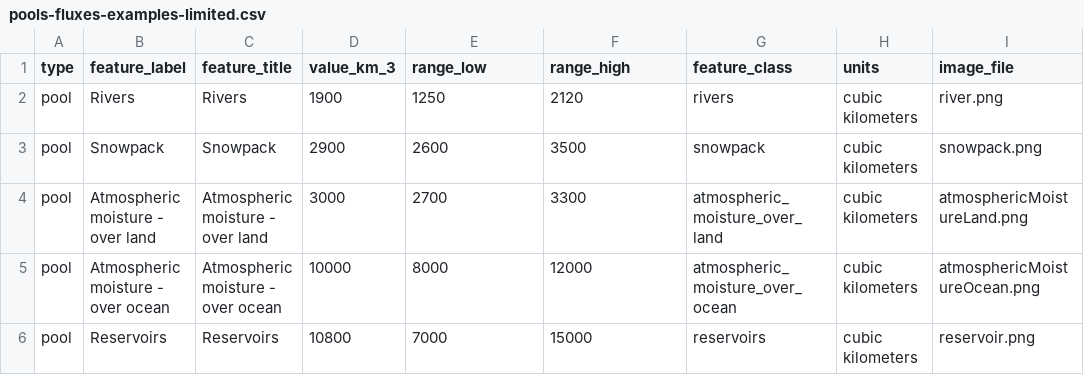
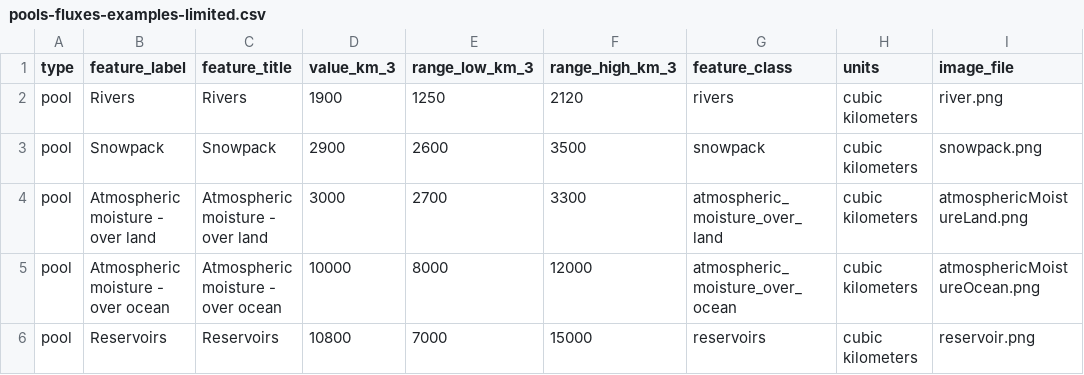
Before and after one commit to DOI-USGS/pools-and-fluxes, a CSV file: public/data/pools-fluxes-examples-limited.csv, drawn as a sheet; only a part is shown; the diff names each change by its address in the sheet, - before the commit and + after, or states it on an @@ line.

Commit message:
fix column names

```diff
--- a/public/data/pools-fluxes-examples-limited.csv
+++ b/public/data/pools-fluxes-examples-limited.csv
-E1: range_low
+E1: range_low_km_3
-F1: range_high
+F1: range_high_km_3
```
